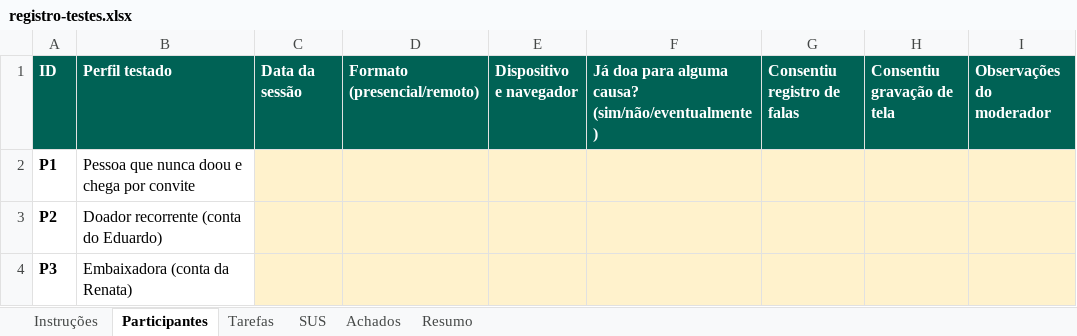
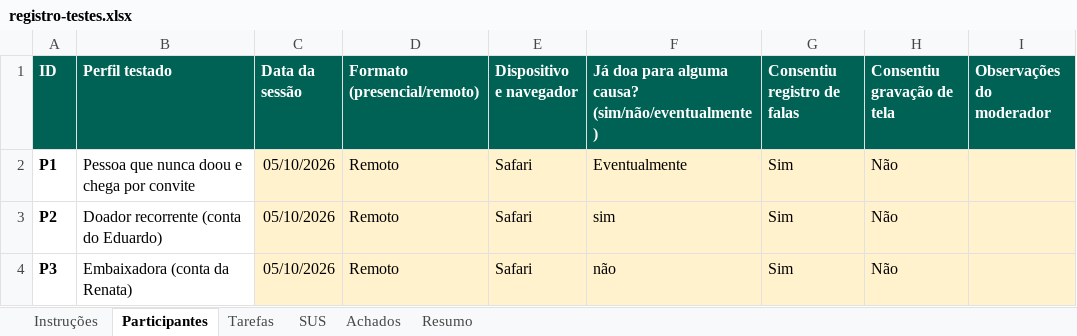
Before and after one commit to nelsonnneto/ebenezer, an Excel workbook: testes/registro-testes.xlsx, sheet Participantes, drawn as a sheet; values as stored, in another font and other column widths than the file's, no borders; the diff names each change by its address in the sheet, - before the commit and + after, or states it on an @@ line.

```diff
--- a/testes/registro-testes.xlsx (sheet Participantes)
+++ b/testes/registro-testes.xlsx (sheet Participantes)
-C2:C4 (Data da sessão): (empty)
+C2:C4 (Data da sessão): 05/10/2026
-D2:D4 (Formato (presencial/remoto)): (empty)
+D2:D4 (Formato (presencial/remoto)): Remoto
-E2:E4 (Dispositivo e navegador): (empty)
+E2:E4 (Dispositivo e navegador): Safari
-F2: (empty)
+F2: Eventualmente
-G2:G4 (Consentiu registro de falas): (empty)
+G2:G4 (Consentiu registro de falas): Sim
-H2:H4 (Consentiu gravação de tela): (empty)
+H2:H4 (Consentiu gravação de tela): Não
-F3: (empty)
+F3: sim
-F4: (empty)
+F4: não
```
Also changed, not shown: sheet SUS, sheet Tarefas, sheet Resumo, sheet Achados, 10 other files.
